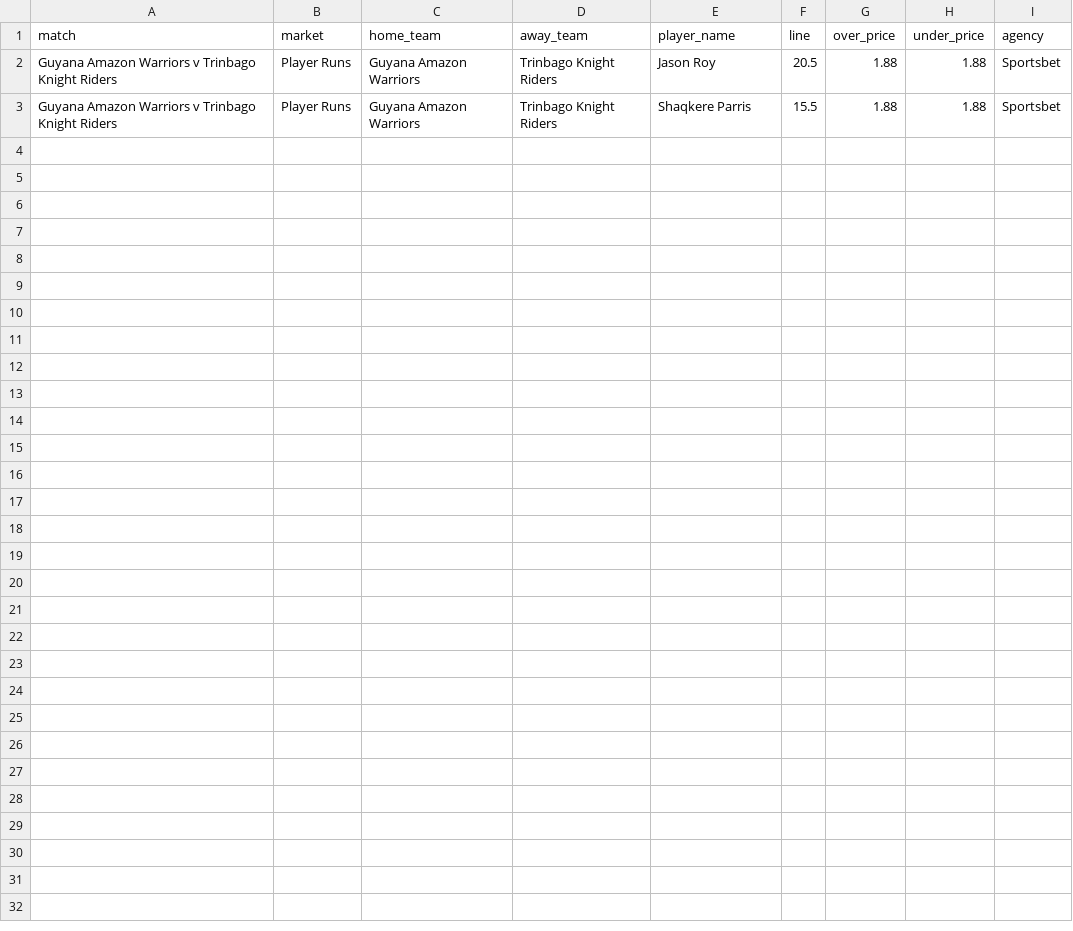
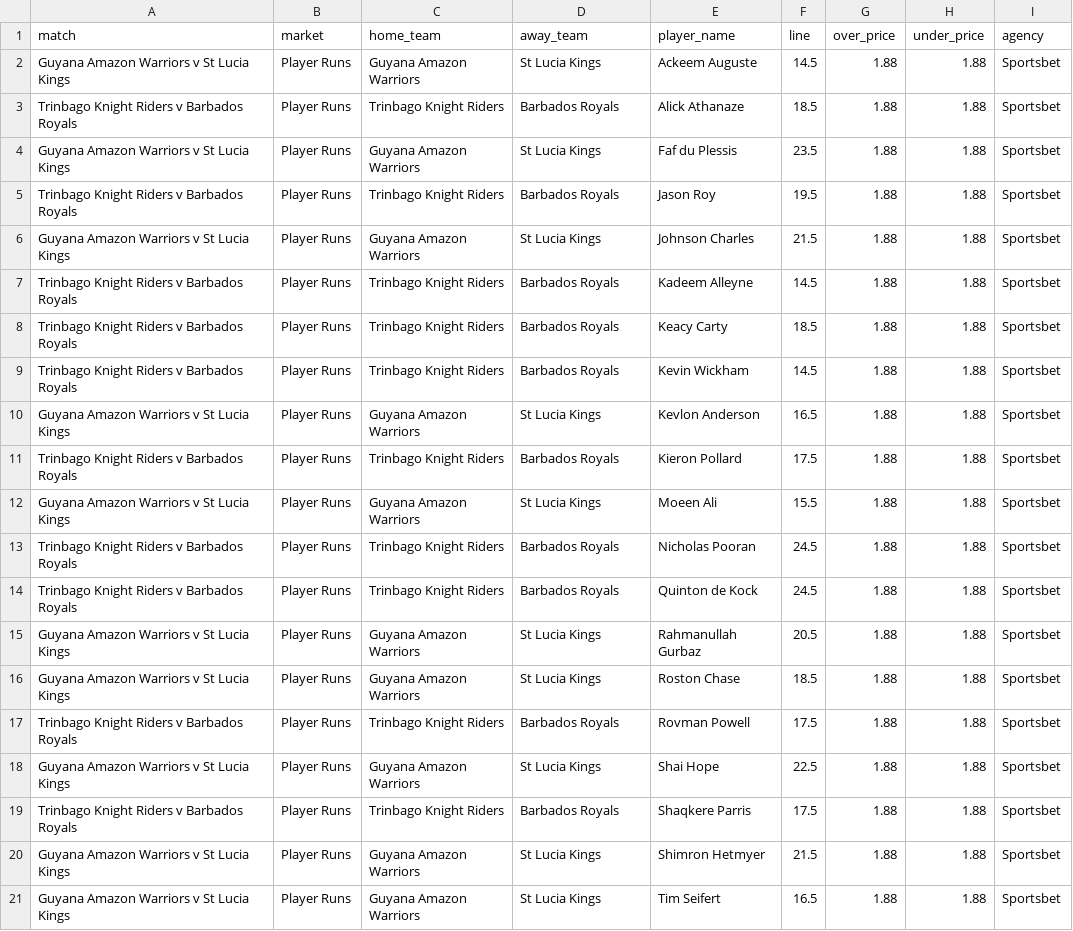
Before and after one commit to jamesbrown1417/Cricket-Analysis, a CSV file: Data/T20s/CPL/scraped_odds/sportsbet_player_runs.csv, drawn as a sheet.

```diff
--- a/Data/T20s/CPL/scraped_odds/sportsbet_player_runs.csv
+++ b/Data/T20s/CPL/scraped_odds/sportsbet_player_runs.csv
@@ -1,3 +1,21 @@
 match,market,home_team,away_team,player_name,line,over_price,under_price,agency
-Guyana Amazon Warriors v Trinbago Knight Riders,Player Runs,Guyana Amazon Warriors,Trinbago Knight Riders,Jason Roy,20.5,1.88,1.88,Sportsbet
-Guyana Amazon Warriors v Trinbago Knight Riders,Player Runs,Guyana Amazon Warriors,Trinbago Knight Riders,Shaqkere Parris,15.5,1.88,1.88,Sportsbet
+Guyana Amazon Warriors v St Lucia Kings,Player Runs,Guyana Amazon Warriors,St Lucia Kings,Ackeem Auguste,14.5,1.88,1.88,Sportsbet
+Trinbago Knight Riders v Barbados Royals,Player Runs,Trinbago Knight Riders,Barbados Royals,Alick Athanaze,18.5,1.88,1.88,Sportsbet
+Guyana Amazon Warriors v St Lucia Kings,Player Runs,Guyana Amazon Warriors,St Lucia Kings,Faf du Plessis,23.5,1.88,1.88,Sportsbet
+Trinbago Knight Riders v Barbados Royals,Player Runs,Trinbago Knight Riders,Barbados Royals,Jason Roy,19.5,1.88,1.88,Sportsbet
+Guyana Amazon Warriors v St Lucia Kings,Player Runs,Guyana Amazon Warriors,St Lucia Kings,Johnson Charles,21.5,1.88,1.88,Sportsbet
+Trinbago Knight Riders v Barbados Royals,Player Runs,Trinbago Knight Riders,Barbados Royals,Kadeem Alleyne,14.5,1.88,1.88,Sportsbet
+Trinbago Knight Riders v Barbados Royals,Player Runs,Trinbago Knight Riders,Barbados Royals,Keacy Carty,18.5,1.88,1.88,Sportsbet
+Trinbago Knight Riders v Barbados Royals,Player Runs,Trinbago Knight Riders,Barbados Royals,Kevin Wickham,14.5,1.88,1.88,Sportsbet
+Guyana Amazon Warriors v St Lucia Kings,Player Runs,Guyana Amazon Warriors,St Lucia Kings,Kevlon Anderson,16.5,1.88,1.88,Sportsbet
+Trinbago Knight Riders v Barbados Royals,Player Runs,Trinbago Knight Riders,Barbados Royals,Kieron Pollard,17.5,1.88,1.88,Sportsbet
+Guyana Amazon Warriors v St Lucia Kings,Player Runs,Guyana Amazon Warriors,St Lucia Kings,Moeen Ali,15.5,1.88,1.88,Sportsbet
+Trinbago Knight Riders v Barbados Royals,Player Runs,Trinbago Knight Riders,Barbados Royals,Nicholas Pooran,24.5,1.88,1.88,Sportsbet
+Trinbago Knight Riders v Barbados Royals,Player Runs,Trinbago Knight Riders,Barbados Royals,Quinton de Kock,24.5,1.88,1.88,Sportsbet
+Guyana Amazon Warriors v St Lucia Kings,Player Runs,Guyana Amazon Warriors,St Lucia Kings,Rahmanullah Gurbaz,20.5,1.88,1.88,Sportsbet
+Guyana Amazon Warriors v St Lucia Kings,Player Runs,Guyana Amazon Warriors,St Lucia Kings,Roston Chase,18.5,1.88,1.88,Sportsbet
+Trinbago Knight Riders v Barbados Royals,Player Runs,Trinbago Knight Riders,Barbados Royals,Rovman Powell,17.5,1.88,1.88,Sportsbet
+Guyana Amazon Warriors v St Lucia Kings,Player Runs,Guyana Amazon Warriors,St Lucia Kings,Shai Hope,22.5,1.88,1.88,Sportsbet
+Trinbago Knight Riders v Barbados Royals,Player Runs,Trinbago Knight Riders,Barbados Royals,Shaqkere Parris,17.5,1.88,1.88,Sportsbet
+Guyana Amazon Warriors v St Lucia Kings,Player Runs,Guyana Amazon Warriors,St Lucia Kings,Shimron Hetmyer,21.5,1.88,1.88,Sportsbet
+Guyana Amazon Warriors v St Lucia Kings,Player Runs,Guyana Amazon Warriors,St Lucia Kings,Tim Seifert,16.5,1.88,1.88,Sportsbet
```
Also changed, not shown: Data/T20s/CPL/scraped_odds/sportsbet_team_fours.csv, Data/T20s/CPL/scraped_odds/sportsbet_team_totals_six_overs.csv, 37 other files.
